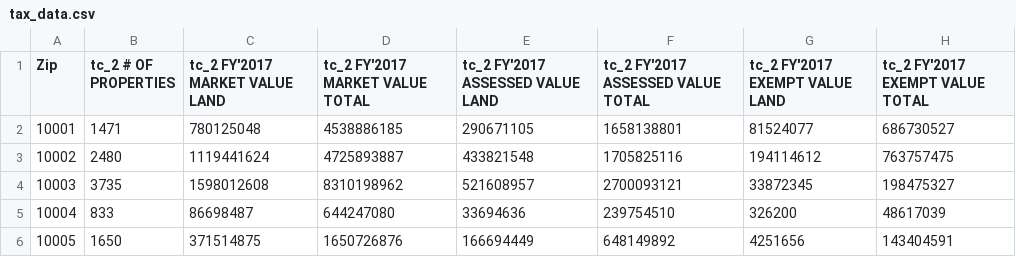
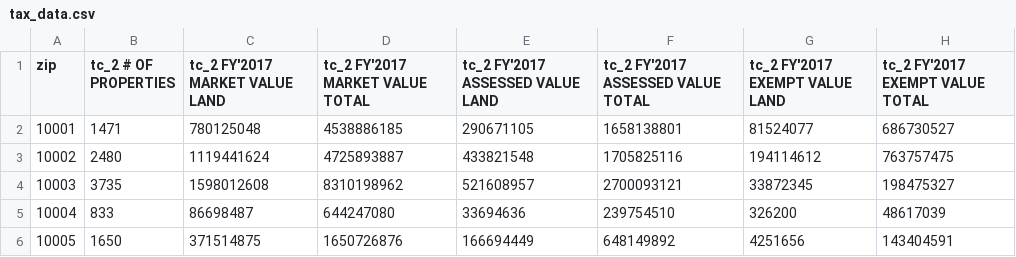
Before and after one commit to sbg389/ads2017, a CSV file: data/tax_data.csv, drawn as a sheet; only a part is shown; the diff names each change by its address in the sheet, - before the commit and + after, or states it on an @@ line.

Commit message:
Update tax_data.csv

```diff
--- a/data/tax_data.csv
+++ b/data/tax_data.csv
-A1: Zip
+A1: zip
```
